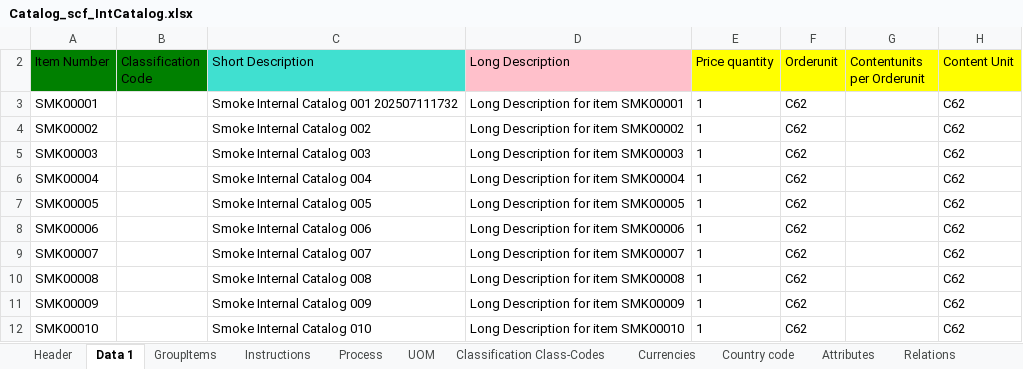
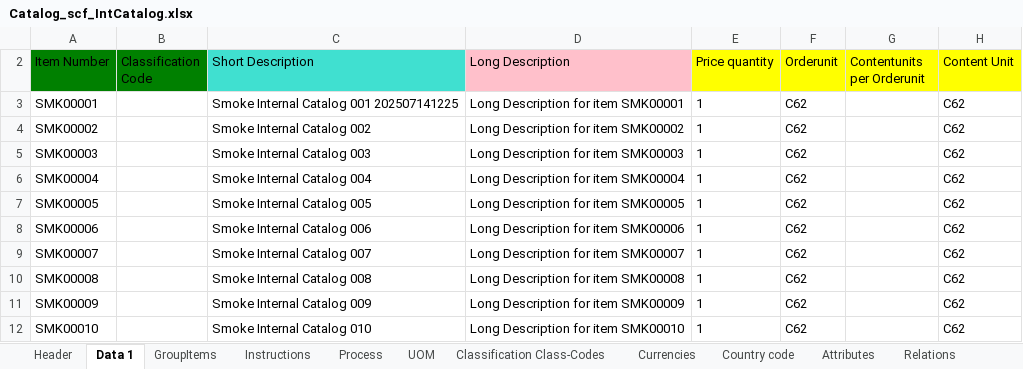
Before and after one commit to Tristan84542/MyWorkSmoke, an Excel workbook: PlaywrightTests/CMB/PROD/Catalog_scf_IntCatalog.xlsx, sheet Data 1, drawn as a sheet; only a part is shown; values as stored, in another font and other column widths than the file's, no borders; the diff names each change by its address in the sheet, - before the commit and + after, or states it on an @@ line.

```diff
--- a/PlaywrightTests/CMB/PROD/Catalog_scf_IntCatalog.xlsx (sheet Data 1)
+++ b/PlaywrightTests/CMB/PROD/Catalog_scf_IntCatalog.xlsx (sheet Data 1)
-C3 (Short Description): Smoke Internal Catalog 001 202507111732
+C3 (Short Description): Smoke Internal Catalog 001 202507141225
```
Also changed, not shown: 3 other files.
